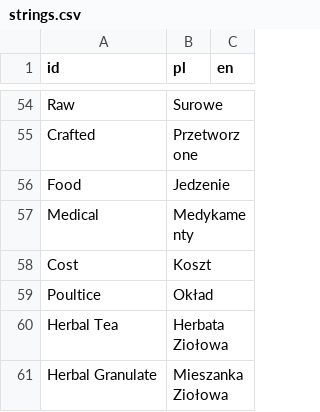
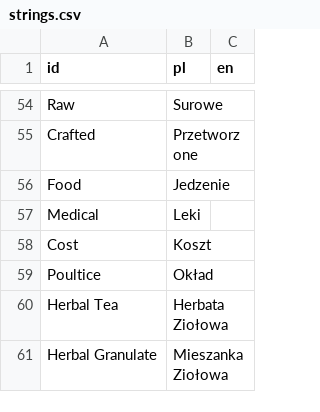
Before and after one commit to Maroxis/Surv, a CSV file: strings.csv, drawn as a sheet; only a part is shown, gaps mark what is left out; the diff covers the shown part only.

```diff
--- a/strings.csv
+++ b/strings.csv
@@ -56,3 +56,3 @@ Crafted,Przetworzone,
 Food,Jedzenie,
-Medical,Medykamenty,
+Medical,Leki,
 Cost,Koszt,
```
Also changed, not shown: 29 added rows elsewhere in this file, 15 other files.
